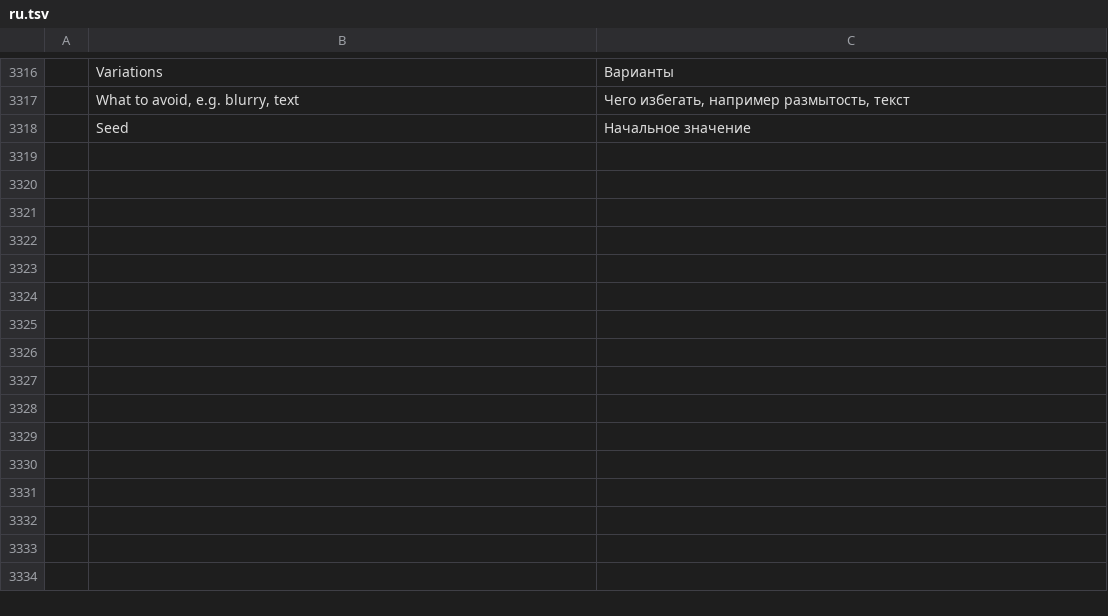
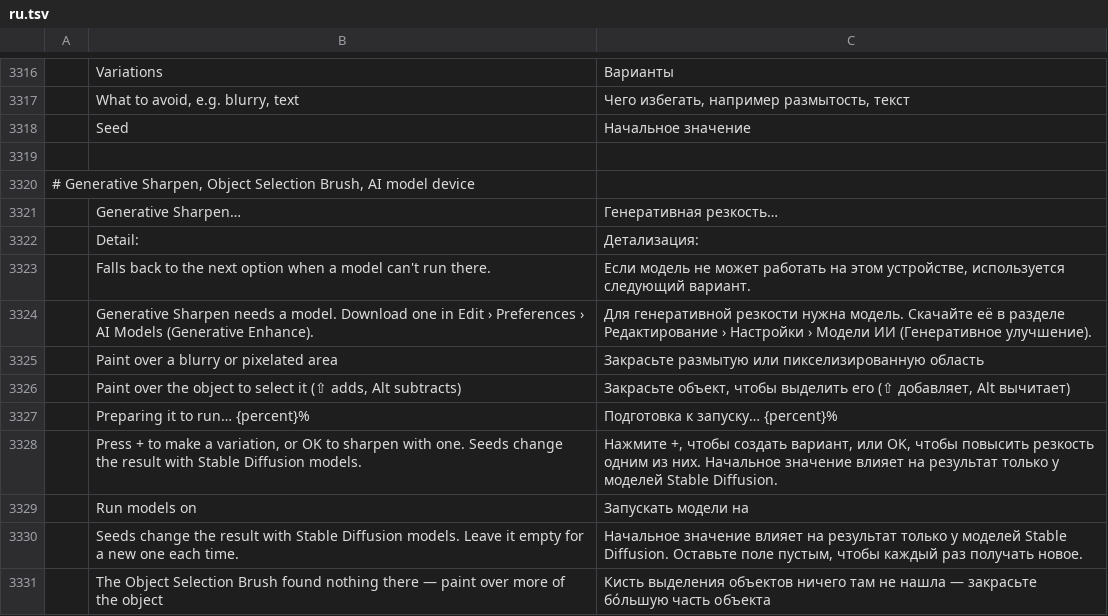
Before and after one commit to fopelka-EOCS/Photo_Craft, a TSV file: crates/ui-egui/src/i18n/ru.tsv, drawn as a sheet; only a part is shown, gaps mark what is left out; the diff names each change by its address in the sheet, - before the commit and + after, or states it on an @@ line.

```diff
--- a/crates/ui-egui/src/i18n/ru.tsv
+++ b/crates/ui-egui/src/i18n/ru.tsv
+row 3319: (empty)
+row 3320: # Generative Sharpen, Object Selection Brush, AI model device
+row 3321:  | Generative Sharpen… | Генеративная резкость…
+row 3322:  | Detail: | Детализация:
+row 3323:  | Falls back to the next option when a model can't run there. | Если модель не может работать на этом устройстве, используется следующий вариант.
+row 3324:  | Generative Sharpen needs a model. Download one in Edit › Preferences › AI Models (Generative Enhance). | Для генеративной резкости нужна модель. Скачайте её в разделе Редактирование › Настройки › Модели ИИ (Генеративное улучшение).
+row 3325:  | Paint over a blurry or pixelated area | Закрасьте размытую или пикселизированную область
+row 3326:  | Paint over the object to select it (⇧ adds, Alt subtracts) | Закрасьте объект, чтобы выделить его (⇧ добавляет, Alt вычитает)
+row 3327:  | Preparing it to run… {percent}% | Подготовка к запуску… {percent}%
+row 3328:  | Press + to make a variation, or OK to sharpen with one. Seeds change the result with Stable Diffusion models. | Нажмите +, чтобы создать вариант, или OK, чтобы повысить резкость одним из них. Начальное значение влияет на результат только у моделей Stable Diffusion.
+row 3329:  | Run models on | Запускать модели на
+row 3330:  | Seeds change the result with Stable Diffusion models. Leave it empty for a new one each time. | Начальное значение влияет на результат только у моделей Stable Diffusion. Оставьте поле пустым, чтобы каждый раз получать новое.
+row 3331:  | The Object Selection Brush found nothing there — paint over more of the object | Кисть выделения объектов ничего там не нашла — закрасьте бо́льшую часть объекта
```
Also changed, not shown: crates/ui-egui/src/i18n/el.tsv, crates/ui-egui/src/i18n/fr.tsv, 17 other files.
